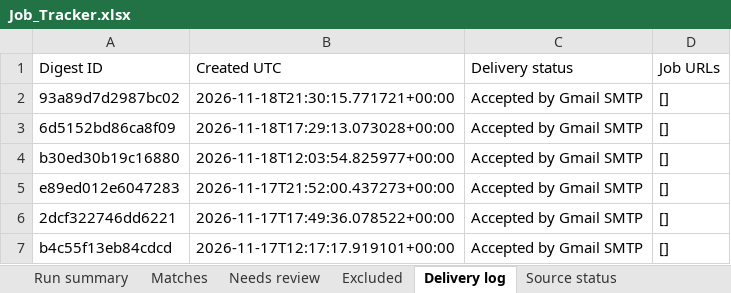
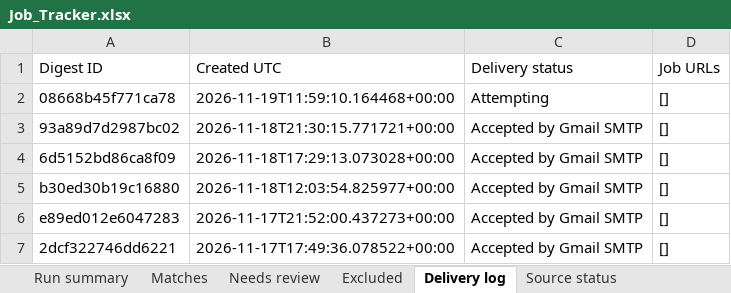
Before and after one commit to Sundharanandh/NAUKRI, an Excel workbook: Job_Tracker.xlsx, sheet Delivery log, drawn as a sheet; only a part is shown; the shorter side is filled out with more unchanged rows; values as stored, in another font and other column widths than the file's, no borders; the diff names each change by its address in the sheet, - before the commit and + after, or states it on an @@ line.

```diff
--- a/Job_Tracker.xlsx (sheet Delivery log)
+++ b/Job_Tracker.xlsx (sheet Delivery log)
+row 2: 08668b45f771ca78 | 2026-11-19T11:59:10.164468+00:00 | Attempting | []
```
Also changed, not shown: sheet Excluded, sheet Needs review, sheet Source status, sheet Run summary, 2 other files.
